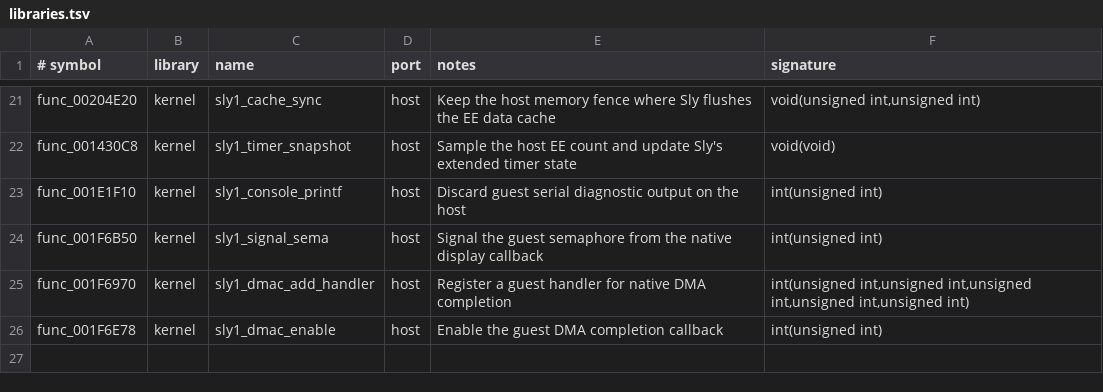
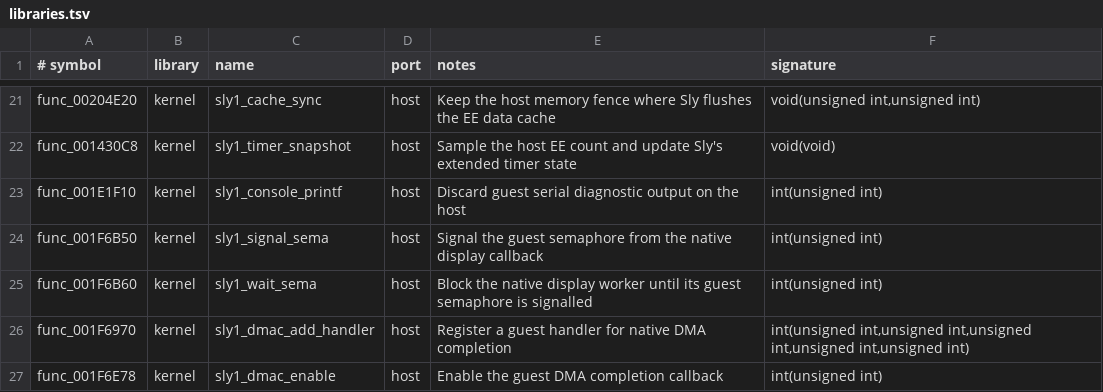
Before and after one commit to OpenThievius/OpenThievius, a TSV file: port/game/sly1-us/libraries.tsv, drawn as a sheet; only a part is shown, gaps mark what is left out.

Commit message:
feat(port): backfill native display worker wait

```diff
--- a/port/game/sly1-us/libraries.tsv
+++ b/port/game/sly1-us/libraries.tsv
@@ -24,2 +24,3 @@ func_001E1F10	kernel	sly1_console_printf	host	Discard guest serial diagnostic ou
 func_001F6B50	kernel	sly1_signal_sema	host	Signal the guest semaphore from the native display callback	int(unsigned int)
+func_001F6B60	kernel	sly1_wait_sema	host	Block the native display worker until its guest semaphore is signalled	int(unsigned int)
 func_001F6970	kernel	sly1_dmac_add_handler	host	Register a guest handler for native DMA completion	int(unsigned int,unsigned int,unsigned int,unsigned int,unsigned int)
```
Also changed, not shown: port/game/sly1-us/native_libraries.tsv, 2 other files.
